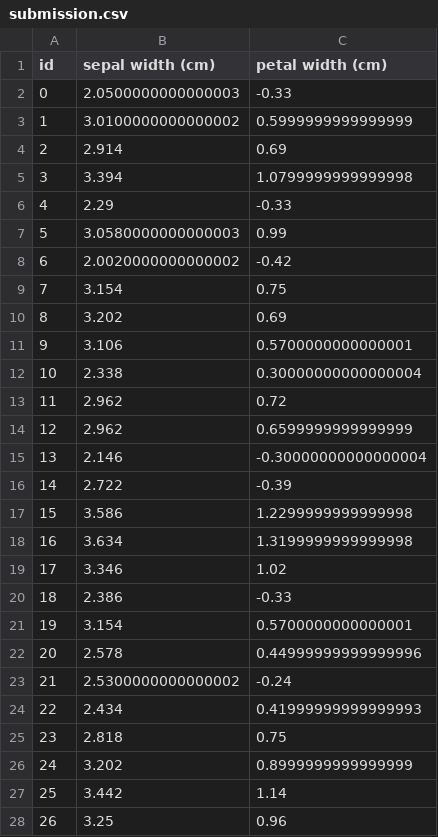
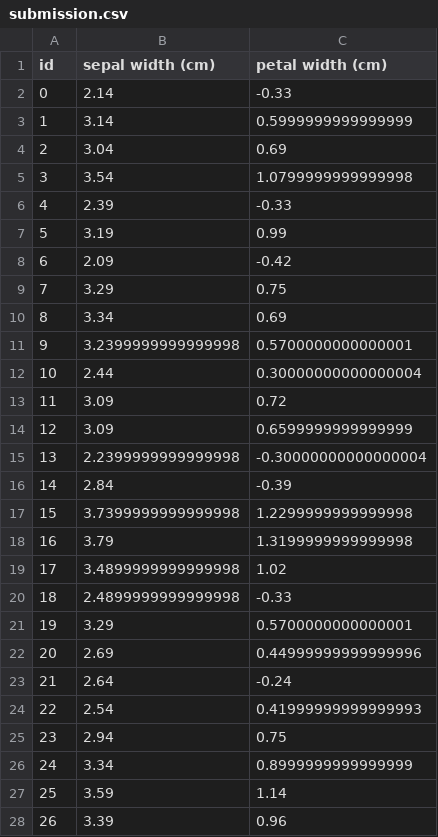
Before and after one commit to Becorder-Jayden/Studied_code, a CSV file: Dacon/[데이콘 Basic] iris dataset/submission.csv, drawn as a sheet; only a part is shown; the diff covers the shown part only.

```diff
--- a/Dacon/[데이콘 Basic] iris dataset/submission.csv
+++ b/Dacon/[데이콘 Basic] iris dataset/submission.csv
@@ -1,28 +1,28 @@
 id,sepal width (cm),petal width (cm)
-0,2.0500000000000003,-0.33
-1,3.0100000000000002,0.5999999999999999
-2,2.914,0.69
-3,3.394,1.0799999999999998
-4,2.29,-0.33
-5,3.0580000000000003,0.99
-6,2.0020000000000002,-0.42
-7,3.154,0.75
-8,3.202,0.69
-9,3.106,0.5700000000000001
-10,2.338,0.30000000000000004
-11,2.962,0.72
-12,2.962,0.6599999999999999
-13,2.146,-0.30000000000000004
-14,2.722,-0.39
-15,3.586,1.2299999999999998
-16,3.634,1.3199999999999998
-17,3.346,1.02
-18,2.386,-0.33
-19,3.154,0.5700000000000001
-20,2.578,0.44999999999999996
-21,2.5300000000000002,-0.24
-22,2.434,0.41999999999999993
-23,2.818,0.75
-24,3.202,0.8999999999999999
-25,3.442,1.14
-26,3.25,0.96
+0,2.14,-0.33
+1,3.14,0.5999999999999999
+2,3.04,0.69
+3,3.54,1.0799999999999998
+4,2.39,-0.33
+5,3.19,0.99
+6,2.09,-0.42
+7,3.29,0.75
+8,3.34,0.69
+9,3.2399999999999998,0.5700000000000001
+10,2.44,0.30000000000000004
+11,3.09,0.72
+12,3.09,0.6599999999999999
+13,2.2399999999999998,-0.30000000000000004
+14,2.84,-0.39
+15,3.7399999999999998,1.2299999999999998
+16,3.79,1.3199999999999998
+17,3.4899999999999998,1.02
+18,2.4899999999999998,-0.33
+19,3.29,0.5700000000000001
+20,2.69,0.44999999999999996
+21,2.64,-0.24
+22,2.54,0.41999999999999993
+23,2.94,0.75
+24,3.34,0.8999999999999999
+25,3.59,1.14
+26,3.39,0.96
```
Also changed, not shown: 48 edited cells elsewhere in this file, 17 other files.
